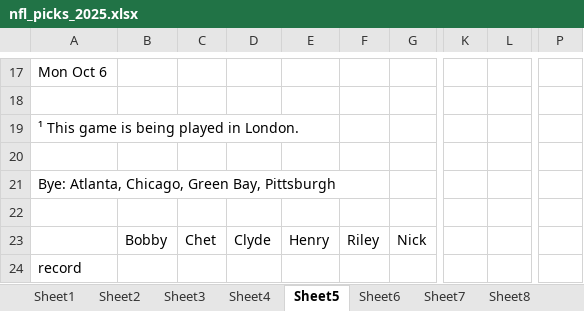
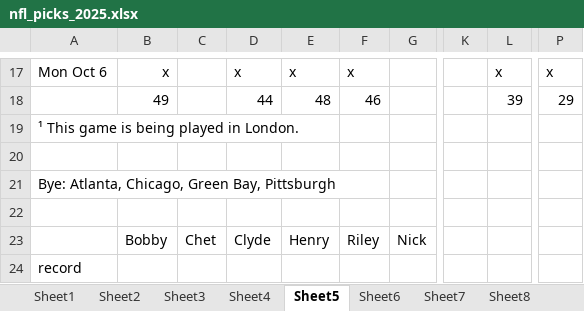
Before and after one commit to ndjunce/picks, an Excel workbook: nfl_picks_2025.xlsx, sheet Sheet5, drawn as a sheet; only a part is shown, gaps mark what is left out; values as stored, in another font and other column widths than the file's, no borders; rows hold the shown columns only; the diff covers the shown part only; the diff names each change by its address in the sheet, - before the commit and + after, or states it on an @@ line.

```diff
--- a/nfl_picks_2025.xlsx (sheet Sheet5)
+++ b/nfl_picks_2025.xlsx (sheet Sheet5)
-B17: (empty)
+B17: x
-D17: (empty)
+D17: x
-E17: (empty)
+E17: x
-F17: (empty)
+F17: x
-L17: (empty)
+L17: x
-P17: (empty)
+P17: x
-row 18: (empty)
+row 18:  | 49 |  | 44 | 48 | 46 |  |  | 39 | 29
```
Also changed, not shown: 11 added rows, 11 removed rows and 12 edited cells elsewhere in this sheet, sheet Sheet4.
